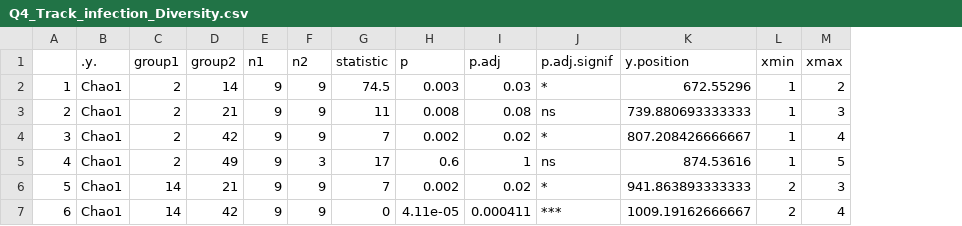
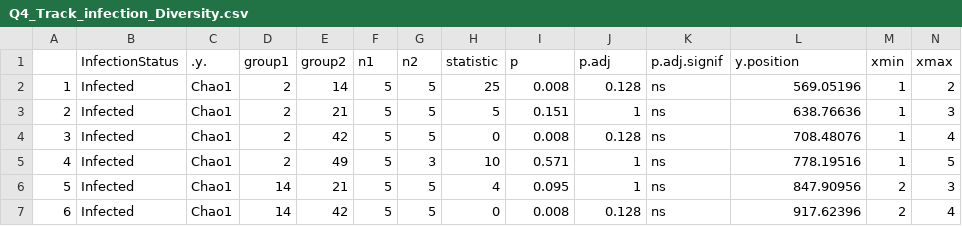
Before and after one commit to VictorHJD/Ascaris_Microbiome, a CSV file: Tables/Q4_Track_infection_Diversity.csv, drawn as a sheet; only a part is shown; addresses are those after the commit; the diff covers the shown part only; the diff names each change by its address in the sheet, - before the commit and + after, or states it on an @@ line.

Commit message:
Update plots and adding Q5 tables and figure

```diff
--- a/Tables/Q4_Track_infection_Diversity.csv
+++ b/Tables/Q4_Track_infection_Diversity.csv
+column B (InfectionStatus), rows 2-7: all Infected
-F2:F7 (n1): 9
+F2:F7 (n1): 5
-G2:G4 (n2): 9
+G2:G4 (n2): 5
-H2 (statistic): 74.5
+H2 (statistic): 25
-I2 (p): 0.003
+I2 (p): 0.008
-J2 (p.adj): 0.03
+J2 (p.adj): 0.128
-K2 (p.adj.signif): *
+K2 (p.adj.signif): ns
-L2 (y.position): 672.55296
+L2 (y.position): 569.05196
-H3 (statistic): 11
+H3 (statistic): 5
-I3 (p): 0.008
+I3 (p): 0.151
-J3 (p.adj): 0.08
+J3 (p.adj): 1
-L3 (y.position): 739.880693333333
+L3 (y.position): 638.76636
-H4 (statistic): 7
+H4 (statistic): 0
-I4 (p): 0.002
+I4 (p): 0.008
-J4 (p.adj): 0.02
+J4 (p.adj): 0.128
-K4 (p.adj.signif): *
+K4 (p.adj.signif): ns
-L4 (y.position): 807.208426666667
+L4 (y.position): 708.48076
-H5 (statistic): 17
+H5 (statistic): 10
-I5 (p): 0.6
+I5 (p): 0.571
-L5 (y.position): 874.53616
+L5 (y.position): 778.19516
-G6:G7 (n2): 9
+G6:G7 (n2): 5
-H6 (statistic): 7
+H6 (statistic): 4
-I6 (p): 0.002
+I6 (p): 0.095
-J6 (p.adj): 0.02
+J6 (p.adj): 1
-K6 (p.adj.signif): *
+K6 (p.adj.signif): ns
-L6 (y.position): 941.863893333333
+L6 (y.position): 847.90956
-I7 (p): 4.11e-05
+I7 (p): 0.008
-J7 (p.adj): 0.000411
+J7 (p.adj): 0.128
-K7 (p.adj.signif): ***
+K7 (p.adj.signif): ns
-L7 (y.position): 1009.19162666667
+L7 (y.position): 917.62396
```
Also changed, not shown: 6 added rows and 19 edited cells elsewhere in this file, Tables/Q4_Permanova.csv, 8 other files.
